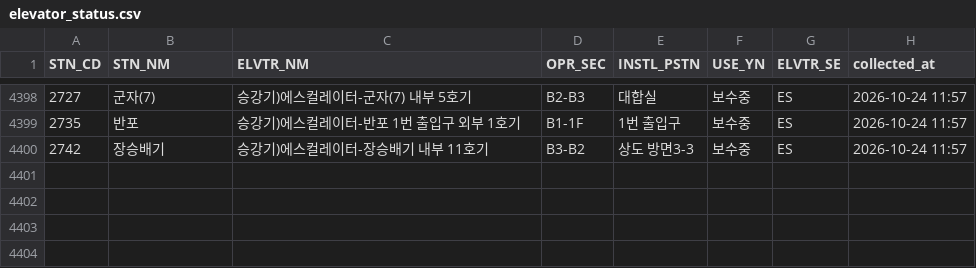
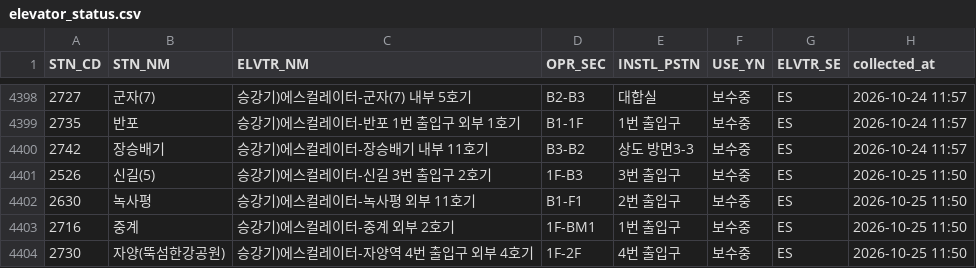
Before and after one commit to SeoyeonKoh/ieum-mobility-support, a CSV file: data/elevator_status.csv, drawn as a sheet; only a part is shown, gaps mark what is left out.

```diff
--- a/data/elevator_status.csv
+++ b/data/elevator_status.csv
@@ -4400 +4400,5 @@
 2742,장승배기,승강기)에스컬레이터-장승배기 내부 11호기,B3-B2,상도 방면3-3,보수중,ES,2026-10-24 11:57
+2526,신길(5),승강기)에스컬레이터-신길 3번 출입구 2호기,1F-B3,3번 출입구,보수중,ES,2026-10-25 11:50
+2630,녹사평,승강기)에스컬레이터-녹사평 외부 11호기,B1-F1,2번 출입구,보수중,ES,2026-10-25 11:50
+2716,중계,승강기)에스컬레이터-중계 외부 2호기,1F-BM1,1번 출입구,보수중,ES,2026-10-25 11:50
+2730,자양(뚝섬한강공원),승강기)에스컬레이터-자양역 4번 출입구 외부 4호기,1F-2F,4번 출입구,보수중,ES,2026-10-25 11:50
```
Also changed, not shown: data/escalator.csv, 1 other file.
